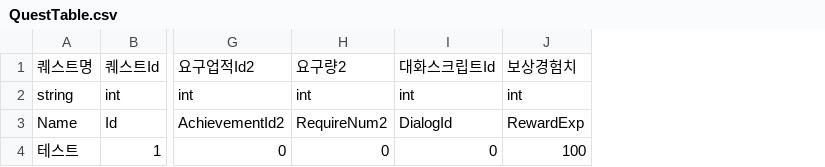
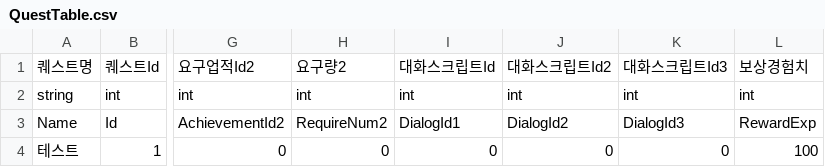
Before and after one commit to HAGU-G/Team-Lost-Vikings, a CSV file: Assets/DataTable/QuestTable.csv, drawn as a sheet; only a part is shown, gaps mark what is left out; the diff names each change by its address in the sheet, - before the commit and + after, or states it on an @@ line.

```diff
--- a/Assets/DataTable/QuestTable.csv
+++ b/Assets/DataTable/QuestTable.csv
+column J, rows 1-4: 대화스크립트Id2 | int | DialogId2 | 0
+column K, rows 1-4: 대화스크립트Id3 | int | DialogId3 | 0
-I3: DialogId
+I3: DialogId1
```
Also changed, not shown: 1 other file.
